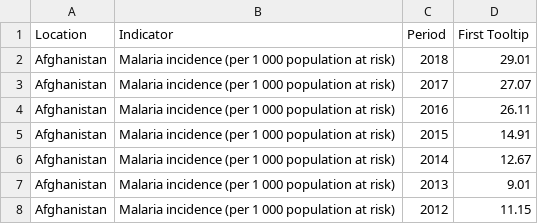
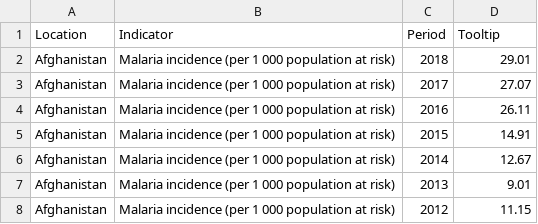
Before and after one commit to chuleeshen/FIT3179-assignments, a CSV file: homework-week9/data/incedenceOfMalaria.csv, drawn as a sheet; only a part is shown.

Commit message:
Edited header of incidenceOfMalaria.csv

```diff
--- a/homework-week9/data/incedenceOfMalaria.csv
+++ b/homework-week9/data/incedenceOfMalaria.csv
@@ -1,2 +1,2 @@
-Location,Indicator,Period,First Tooltip
+Location,Indicator,Period,Tooltip
 Afghanistan,Malaria incidence (per 1 000 population at risk),2018,29.01
```
